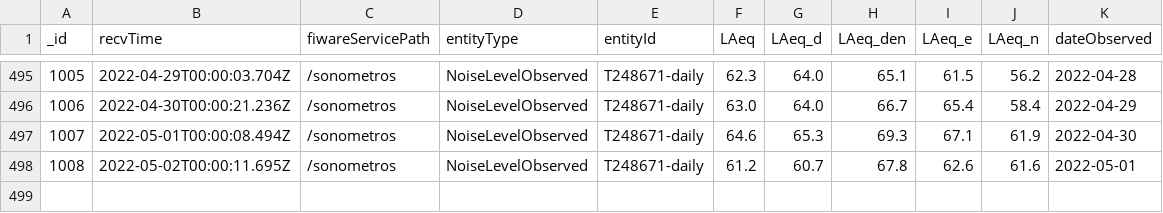
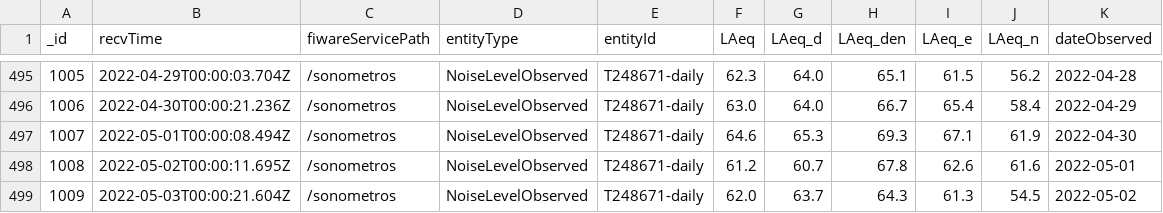
Before and after one commit to JosepPeiro/ProyectoTD2022, a CSV file: data/Cadiz16.csv, drawn as a sheet; only a part is shown, gaps mark what is left out; the diff names each change by its address in the sheet, - before the commit and + after, or states it on an @@ line.

```diff
--- a/data/Cadiz16.csv
+++ b/data/Cadiz16.csv
+row 499: 1009 | 2022-05-03T00:00:21.604Z | /sonometros | NoiseLevelObserved | T248671-daily | 62.0 | 63.7 | 64.3 | 61.3 | 54.5 | 2022-05-02
```
Also changed, not shown: data/Cadiz3.csv, data/CarlesCervera34.csv, 33 other files.
